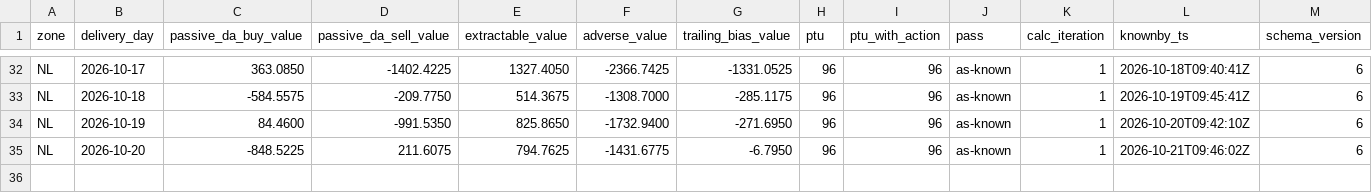
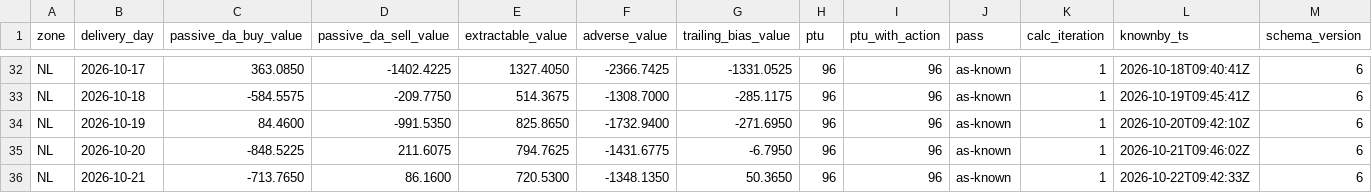
Before and after one commit to chuchueva/powertradinglab-site, a CSV file: data/v1/NL_scores-90d.csv, drawn as a sheet; only a part is shown, gaps mark what is left out; rows hold the shown columns only; the diff names each change by its address in the sheet, - before the commit and + after, or states it on an @@ line.

Commit message:
data through 2026-10-22T09:42:33Z — 150 files

```diff
--- a/data/v1/NL_scores-90d.csv
+++ b/data/v1/NL_scores-90d.csv
+row 36: NL | 2026-10-21 | -713.7650 | 86.1600 | 720.5300 | -1348.1350 | 50.3650 | 96 | 96 | as-known | 1 | 2026-10-22T09:42:33Z | 6
```
Also changed, not shown: data/v1/NL_scores-latest.csv, data/v1/NL_scores-monthly.csv, 14 other files.
